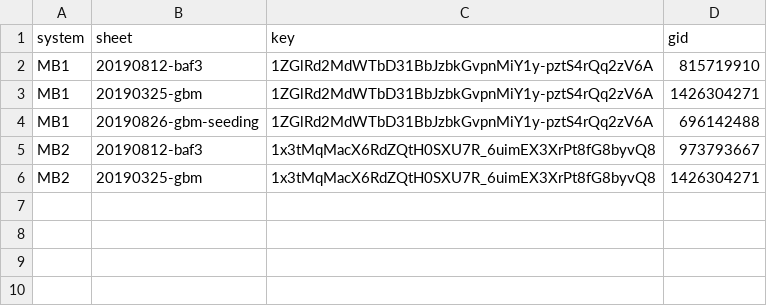
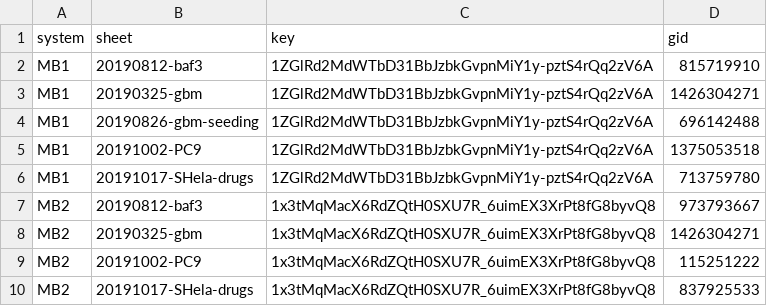
Before and after one commit to maxstockslager/mass-blaster, a CSV file: SPREADSHEET_KEYS_TABLE.csv, drawn as a sheet.

Commit message:
updated format for spreadsheet keys

```diff
--- a/SPREADSHEET_KEYS_TABLE.csv
+++ b/SPREADSHEET_KEYS_TABLE.csv
@@ -4,3 +4,7 @@ MB1	20190325-gbm	1ZGlRd2MdWTbD31BbJzbkGvpnMiY1y-pztS4rQq2zV6A	1426304271
 MB1	20190826-gbm-seeding	1ZGlRd2MdWTbD31BbJzbkGvpnMiY1y-pztS4rQq2zV6A	696142488
+MB1	20191002-PC9	1ZGlRd2MdWTbD31BbJzbkGvpnMiY1y-pztS4rQq2zV6A	1375053518
+MB1	20191017-SHela-drugs	1ZGlRd2MdWTbD31BbJzbkGvpnMiY1y-pztS4rQq2zV6A	713759780
 MB2	20190812-baf3	1x3tMqMacX6RdZQtH0SXU7R_6uimEX3XrPt8fG8byvQ8	973793667
 MB2	20190325-gbm	1x3tMqMacX6RdZQtH0SXU7R_6uimEX3XrPt8fG8byvQ8	1426304271
+MB2	20191002-PC9	1x3tMqMacX6RdZQtH0SXU7R_6uimEX3XrPt8fG8byvQ8	115251222
+MB2	20191017-SHela-drugs	1x3tMqMacX6RdZQtH0SXU7R_6uimEX3XrPt8fG8byvQ8	837925533
```
Also changed, not shown: 1 other file.
